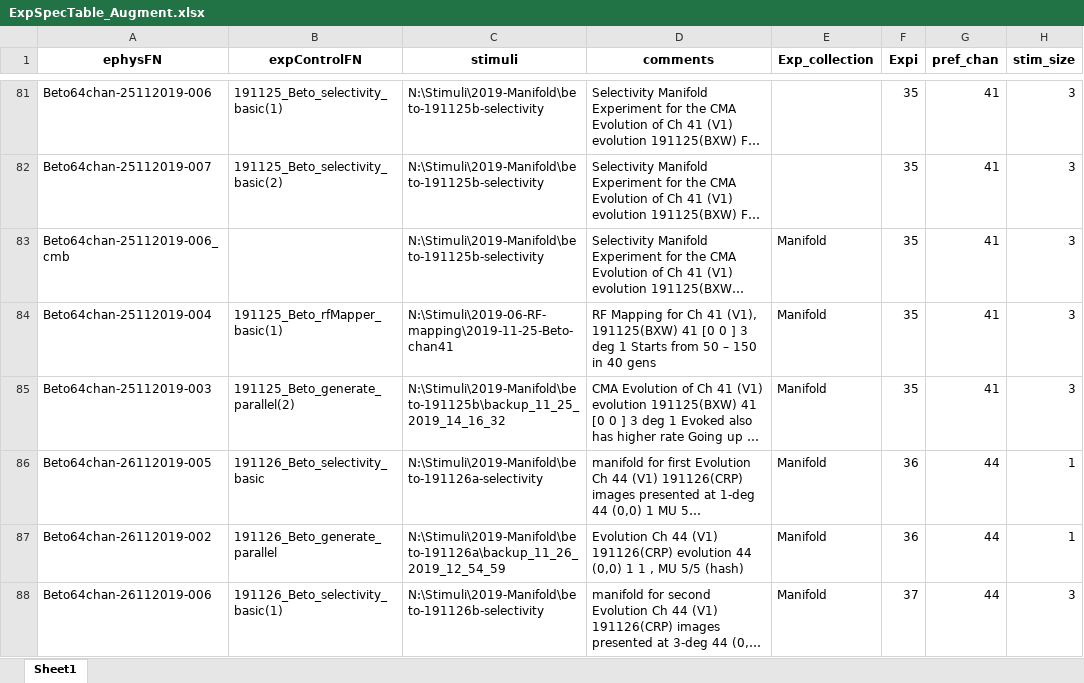
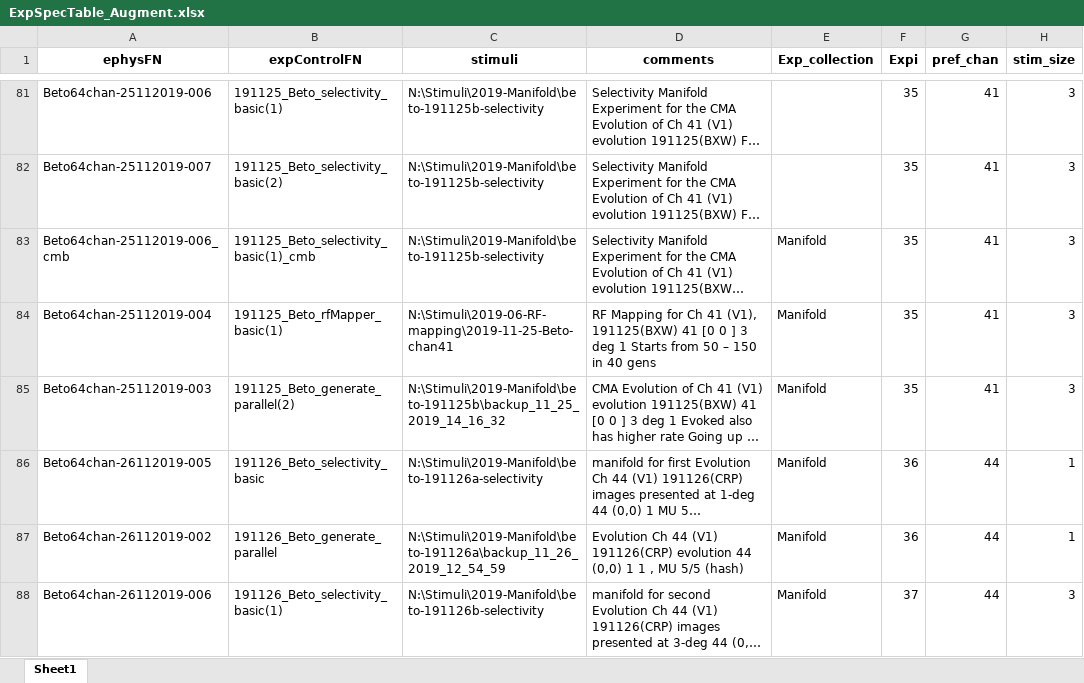
Before and after one commit to Animadversio/Monkey_Visual_Experiment_Data_Processing, an Excel workbook: ExpSpecTable_Augment.xlsx, sheet Sheet1, drawn as a sheet; only a part is shown, gaps mark what is left out; long unchanged cells end in …; values as stored, in another font and other column widths than the file's, no borders; the diff names each change by its address in the sheet, - before the commit and + after, or states it on an @@ line.

Commit message:
Add function to collect stats

```diff
--- a/ExpSpecTable_Augment.xlsx (sheet Sheet1)
+++ b/ExpSpecTable_Augment.xlsx (sheet Sheet1)
-B83 (expControlFN): (empty)
+B83 (expControlFN): 191125_Beto_selectivity_basic(1)_cmb
```
Also changed, not shown: 8 other files.
